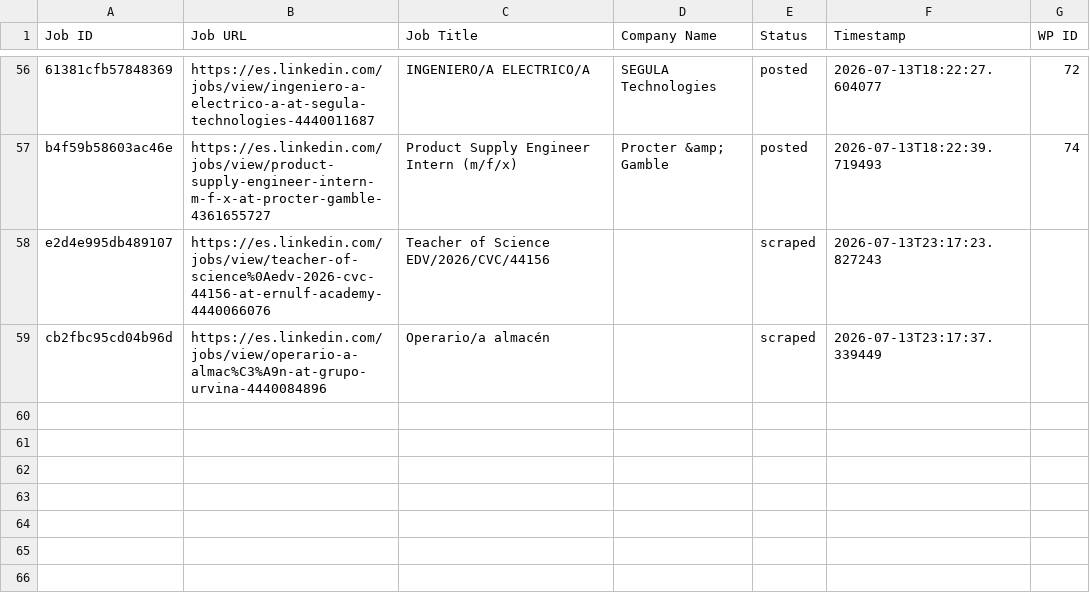
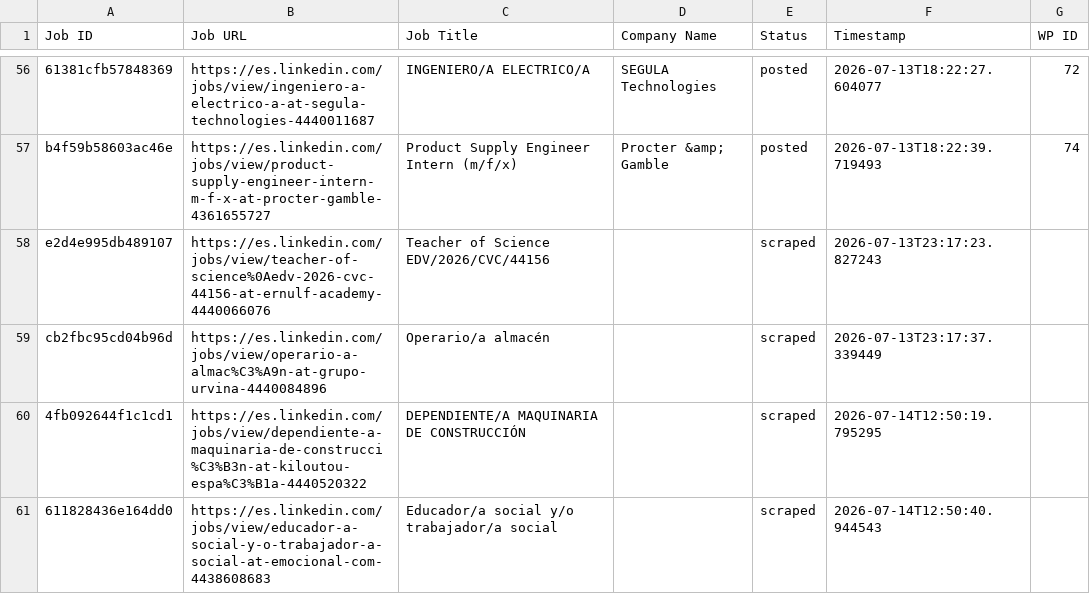
Before and after one commit to innovationinc2000/ad, a CSV file: processed_jobs.csv, drawn as a sheet; only a part is shown, gaps mark what is left out; the diff names each change by its address in the sheet, - before the commit and + after, or states it on an @@ line.

```diff
--- a/processed_jobs.csv
+++ b/processed_jobs.csv
+row 60: 4fb092644f1c1cd1 | https://es.linkedin.com/jobs/view/dependiente-a-maquinaria-de-construcci%C3%B3n-at-kiloutou-espa%C3%B1a-4440520322 | DEPENDIENTE/A MAQUINARIA DE CONSTRUCCIÓN |  | scraped | 2026-07-14T12:50:19.795295
+row 61: 611828436e164dd0 | https://es.linkedin.com/jobs/view/educador-a-social-y-o-trabajador-a-social-at-emocional-com-4438608683 | Educador/a social y/o trabajador/a social |  | scraped | 2026-07-14T12:50:40.944543
```
